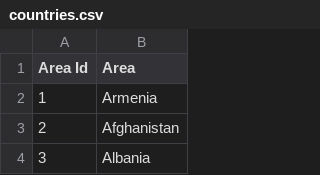
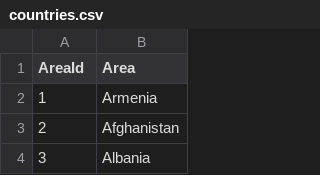
Before and after one commit to afreeorange/CSE6242-Project, a CSV file: data/table/countries.csv, drawn as a sheet; only a part is shown.

Commit message:
Modified CSVs

```diff
--- a/data/table/countries.csv
+++ b/data/table/countries.csv
@@ -1,2 +1,2 @@
-Area Id,Area
+AreaId,Area
 1,Armenia
```
